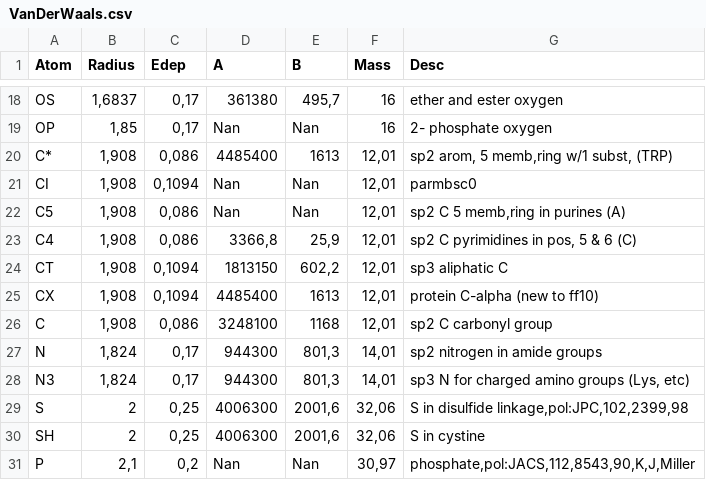
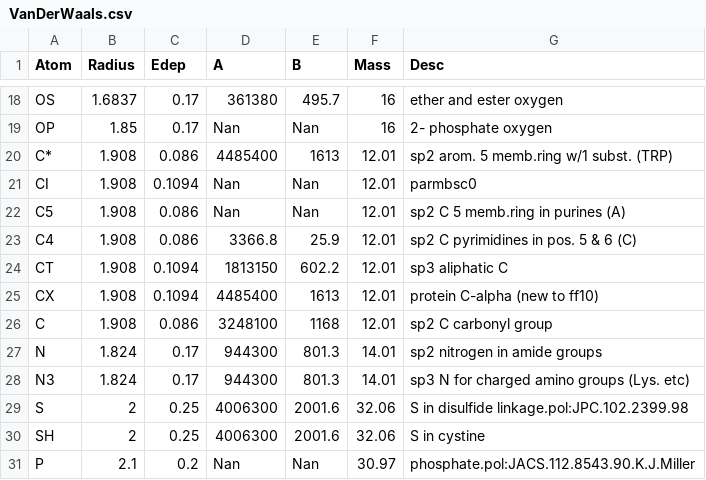
Before and after one commit to zedrian/smat, a CSV file: Docking_killer/VanDerWaals.csv, drawn as a sheet; only a part is shown, gaps mark what is left out; the diff covers the shown part only; the diff names each change by its address in the sheet, - before the commit and + after, or states it on an @@ line.

```diff
--- a/Docking_killer/VanDerWaals.csv
+++ b/Docking_killer/VanDerWaals.csv
-B18 (Radius): 1,6837
+B18 (Radius): 1.6837
-C18:C19 (Edep): 0,17
+C18:C19 (Edep): 0.17
-E18 (B): 495,7
+E18 (B): 495.7
-B19 (Radius): 1,85
+B19 (Radius): 1.85
-B20:B26 (Radius): 1,908
+B20:B26 (Radius): 1.908
-C20 (Edep): 0,086
+C20 (Edep): 0.086
-F20:F26 (Mass): 12,01
+F20:F26 (Mass): 12.01
-G20 (Desc): sp2 arom, 5 memb,ring w/1 subst, (TRP)
+G20 (Desc): sp2 arom. 5 memb.ring w/1 subst. (TRP)
-C21 (Edep): 0,1094
+C21 (Edep): 0.1094
-C22:C23 (Edep): 0,086
+C22:C23 (Edep): 0.086
-G22 (Desc): sp2 C 5 memb,ring in purines (A)
+G22 (Desc): sp2 C 5 memb.ring in purines (A)
-D23 (A): 3366,8
+D23 (A): 3366.8
-E23 (B): 25,9
+E23 (B): 25.9
-G23 (Desc): sp2 C pyrimidines in pos, 5 & 6 (C)
+G23 (Desc): sp2 C pyrimidines in pos. 5 & 6 (C)
-C24:C25 (Edep): 0,1094
+C24:C25 (Edep): 0.1094
-E24 (B): 602,2
+E24 (B): 602.2
-C26 (Edep): 0,086
+C26 (Edep): 0.086
-B27:B28 (Radius): 1,824
+B27:B28 (Radius): 1.824
-C27:C28 (Edep): 0,17
+C27:C28 (Edep): 0.17
-E27:E28 (B): 801,3
+E27:E28 (B): 801.3
-F27:F28 (Mass): 14,01
+F27:F28 (Mass): 14.01
-G28 (Desc): sp3 N for charged amino groups (Lys, etc)
+G28 (Desc): sp3 N for charged amino groups (Lys. etc)
-C29:C30 (Edep): 0,25
+C29:C30 (Edep): 0.25
-E29:E30 (B): 2001,6
+E29:E30 (B): 2001.6
-F29:F30 (Mass): 32,06
+F29:F30 (Mass): 32.06
-G29 (Desc): S in disulfide linkage,pol:JPC,102,2399,98
+G29 (Desc): S in disulfide linkage.pol:JPC.102.2399.98
-B31 (Radius): 2,1
+B31 (Radius): 2.1
-C31 (Edep): 0,2
+C31 (Edep): 0.2
-F31 (Mass): 30,97
+F31 (Mass): 30.97
-G31 (Desc): phosphate,pol:JACS,112,8543,90,K,J,Miller
+G31 (Desc): phosphate.pol:JACS.112.8543.90.K.J.Miller
```
Also changed, not shown: 74 edited cells elsewhere in this file, 1 other file.
